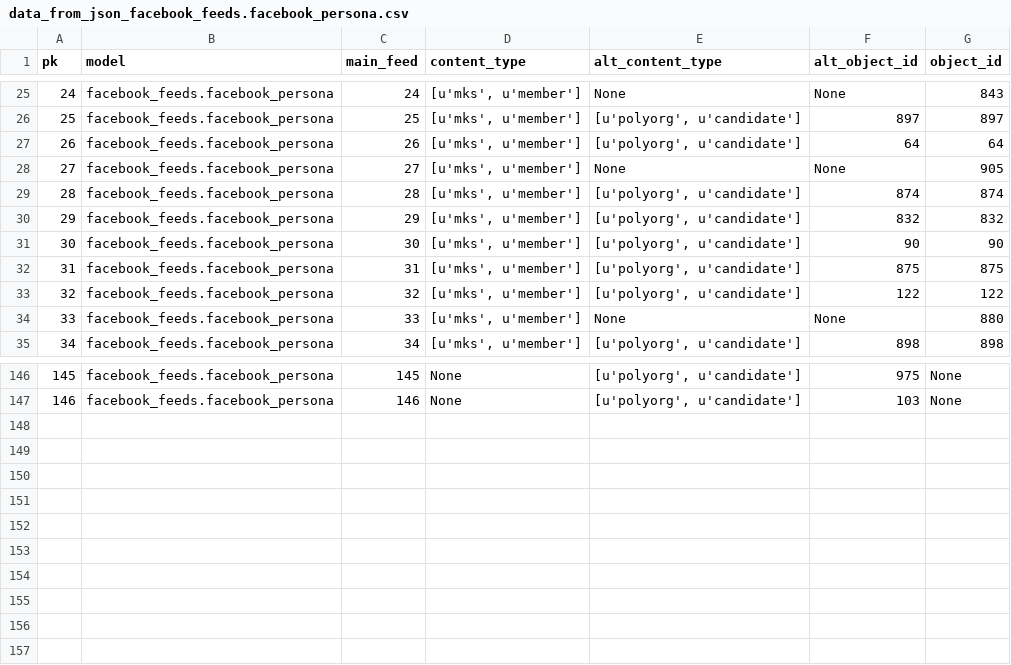
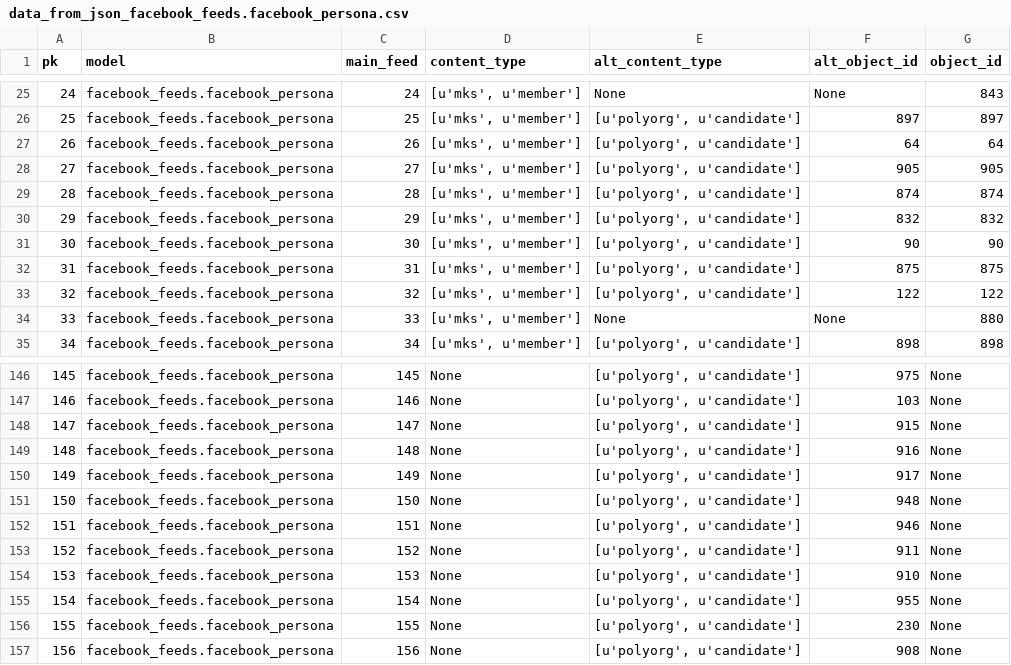
Before and after one commit to yotammanor/kikar-hamedina, a CSV file: data/facebook_feeds/data_from_json_facebook_feeds.facebook_persona.csv, drawn as a sheet; only a part is shown, gaps mark what is left out.

Commit message:
added new missing feeds.

```diff
--- a/data/facebook_feeds/data_from_json_facebook_feeds.facebook_persona.csv
+++ b/data/facebook_feeds/data_from_json_facebook_feeds.facebook_persona.csv
@@ -27,3 +27,3 @@ pk,model,main_feed,content_type,alt_content_type,alt_object_id,object_id
 26,facebook_feeds.facebook_persona,26,"[u'mks', u'member']","[u'polyorg', u'candidate']",64,64
-27,facebook_feeds.facebook_persona,27,"[u'mks', u'member']",None,None,905
+27,facebook_feeds.facebook_persona,27,"[u'mks', u'member']","[u'polyorg', u'candidate']",905,905
 28,facebook_feeds.facebook_persona,28,"[u'mks', u'member']","[u'polyorg', u'candidate']",874,874
@@ -147 +147,11 @@ pk,model,main_feed,content_type,alt_content_type,alt_object_id,object_id
 146,facebook_feeds.facebook_persona,146,None,"[u'polyorg', u'candidate']",103,None
+147,facebook_feeds.facebook_persona,147,None,"[u'polyorg', u'candidate']",915,None
+148,facebook_feeds.facebook_persona,148,None,"[u'polyorg', u'candidate']",916,None
+149,facebook_feeds.facebook_persona,149,None,"[u'polyorg', u'candidate']",917,None
+150,facebook_feeds.facebook_persona,150,None,"[u'polyorg', u'candidate']",948,None
+151,facebook_feeds.facebook_persona,151,None,"[u'polyorg', u'candidate']",946,None
+152,facebook_feeds.facebook_persona,152,None,"[u'polyorg', u'candidate']",911,None
+153,facebook_feeds.facebook_persona,153,None,"[u'polyorg', u'candidate']",910,None
+154,facebook_feeds.facebook_persona,154,None,"[u'polyorg', u'candidate']",955,None
+155,facebook_feeds.facebook_persona,155,None,"[u'polyorg', u'candidate']",230,None
+156,facebook_feeds.facebook_persona,156,None,"[u'polyorg', u'candidate']",908,None
```
Also changed, not shown: data/facebook_feeds/data_from_json_facebook_feeds.facebook_feed.csv.
